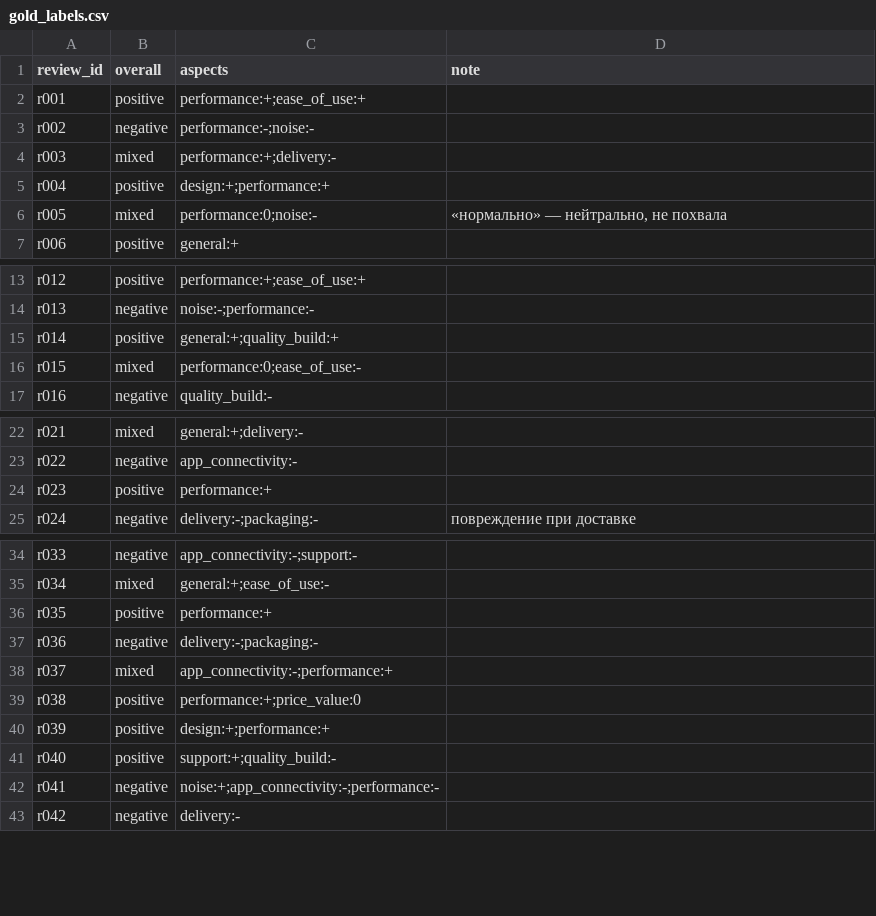
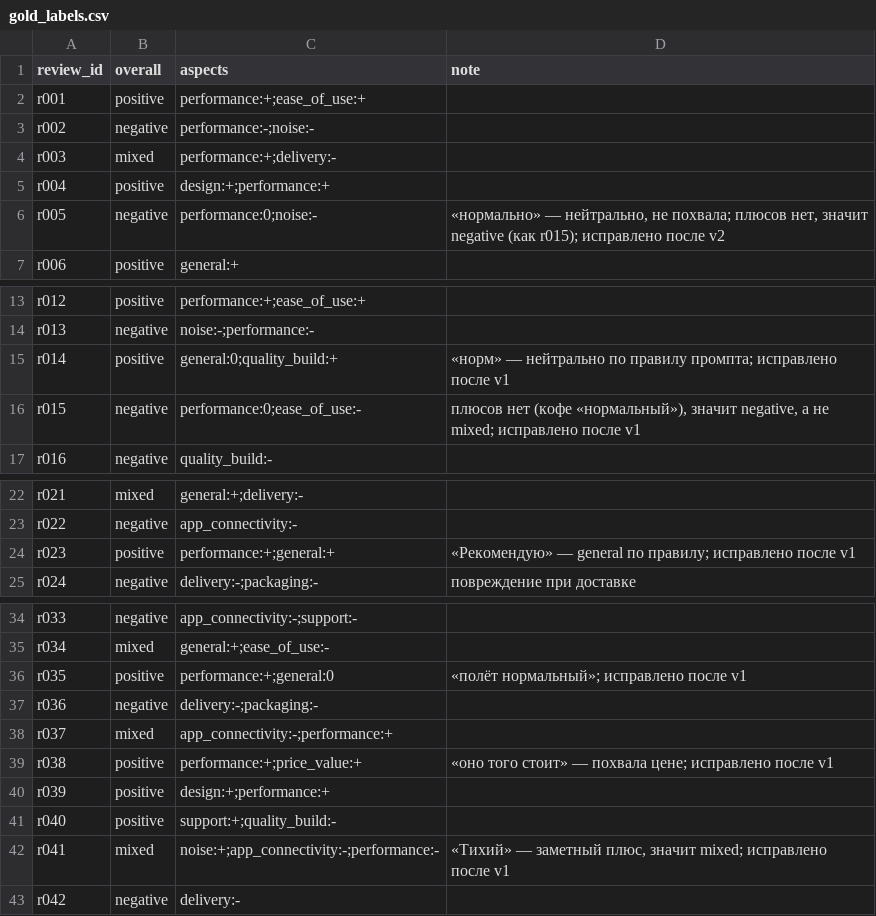
Before and after one commit to jul1zzZ/luxhomme-reviews, a CSV file: data/gold_labels.csv, drawn as a sheet; only a part is shown, gaps mark what is left out.

```diff
--- a/data/gold_labels.csv
+++ b/data/gold_labels.csv
@@ -5,3 +5,3 @@ r003,mixed,performance:+;delivery:-,
 r004,positive,design:+;performance:+,
-r005,mixed,performance:0;noise:-,"«нормально» — нейтрально, не похвала"
+r005,negative,performance:0;noise:-,"«нормально» — нейтрально, не похвала; плюсов нет, значит negative (как r015); исправлено после v2"
 r006,positive,general:+,
@@ -14,4 +14,4 @@ r012,positive,performance:+;ease_of_use:+,
 r013,negative,noise:-;performance:-,
-r014,positive,general:+;quality_build:+,
-r015,mixed,performance:0;ease_of_use:-,
+r014,positive,general:0;quality_build:+,«норм» — нейтрально по правилу промпта; исправлено после v1
+r015,negative,performance:0;ease_of_use:-,"плюсов нет (кофе «нормальный»), значит negative, а не mixed; исправлено после v1"
 r016,negative,quality_build:-,
@@ -23,3 +23,3 @@ r021,mixed,general:+;delivery:-,
 r022,negative,app_connectivity:-,
-r023,positive,performance:+,
+r023,positive,performance:+;general:+,«Рекомендую» — general по правилу; исправлено после v1
 r024,negative,delivery:-;packaging:-,повреждение при доставке
@@ -35,9 +35,9 @@ r033,negative,app_connectivity:-;support:-,
 r034,mixed,general:+;ease_of_use:-,
-r035,positive,performance:+,
+r035,positive,performance:+;general:0,«полёт нормальный»; исправлено после v1
 r036,negative,delivery:-;packaging:-,
 r037,mixed,app_connectivity:-;performance:+,
-r038,positive,performance:+;price_value:0,
+r038,positive,performance:+;price_value:+,«оно того стоит» — похвала цене; исправлено после v1
 r039,positive,design:+;performance:+,
 r040,positive,support:+;quality_build:-,
-r041,negative,noise:+;app_connectivity:-;performance:-,
+r041,mixed,noise:+;app_connectivity:-;performance:-,"«Тихий» — заметный плюс, значит mixed; исправлено после v1"
 r042,negative,delivery:-,
```
Also changed, not shown: 8 other files.
